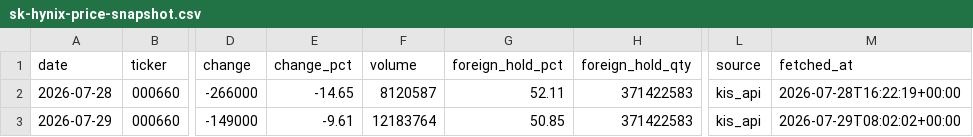
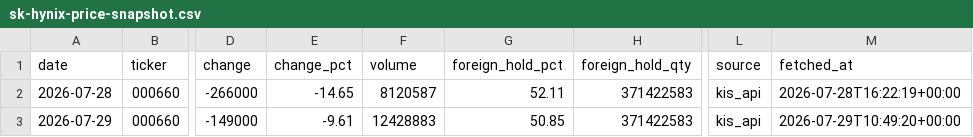
Before and after one commit to stevekoo-ai/Repo_name, a CSV file: sources/sk-hynix-price-snapshot.csv, drawn as a sheet; only a part is shown, gaps mark what is left out; the diff names each change by its address in the sheet, - before the commit and + after, or states it on an @@ line.

```diff
--- a/sources/sk-hynix-price-snapshot.csv
+++ b/sources/sk-hynix-price-snapshot.csv
-F3 (volume): 12183764
+F3 (volume): 12428883
-M3 (fetched_at): 2026-07-29T08:02:02+00:00
+M3 (fetched_at): 2026-07-29T10:49:20+00:00
```
Also changed, not shown: sources/sk-hynix-adr-quote.csv, sources/sk-hynix-investor-flow.csv, 1 other file.
